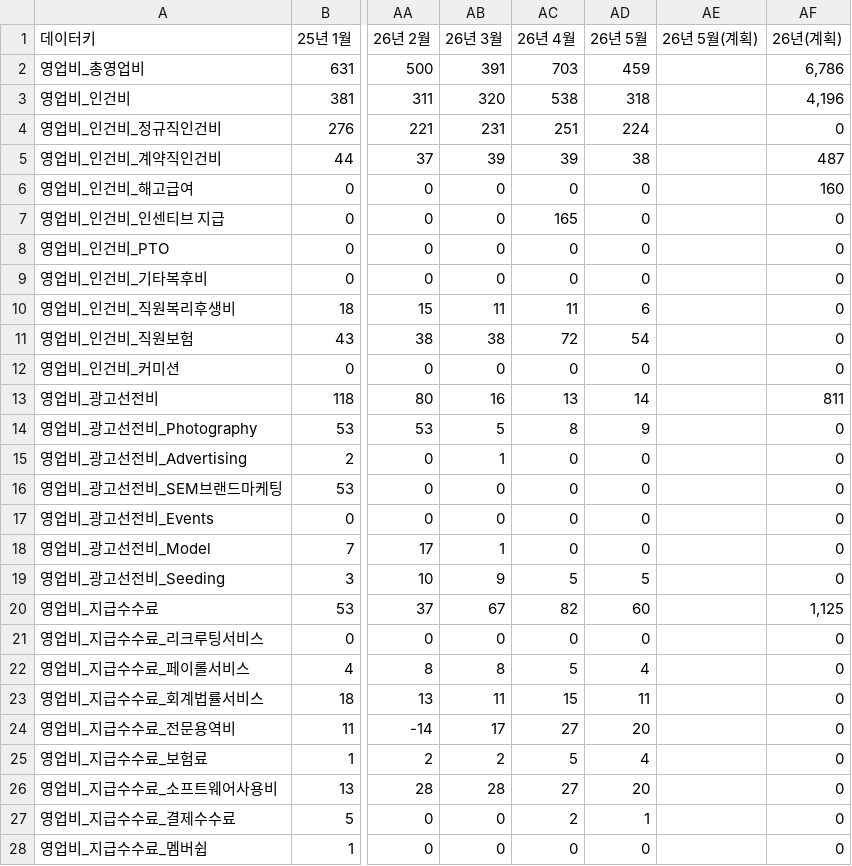
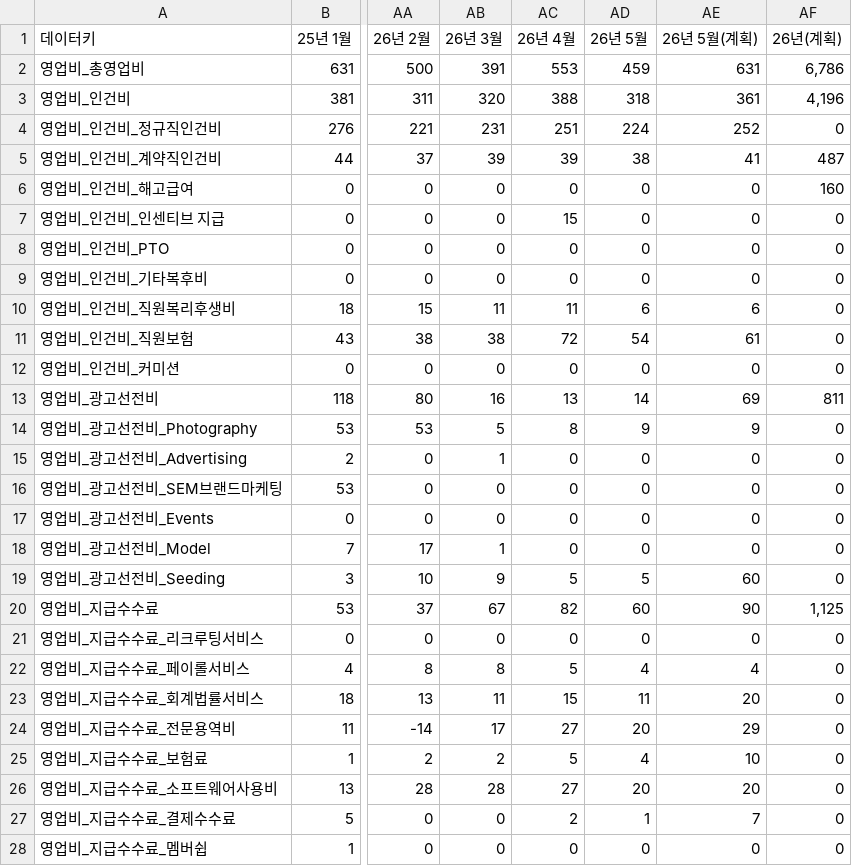
Before and after one commit to kyeongsoo88/New_stodashboard, a CSV file: frontend/public/data/operatingexpense.csv, drawn as a sheet; only a part is shown, gaps mark what is left out; the diff covers the shown part only; the diff names each change by its address in the sheet, - before the commit and + after, or states it on an @@ line.

```diff
--- a/frontend/public/data/operatingexpense.csv
+++ b/frontend/public/data/operatingexpense.csv
-AC2 (26년 4월): 703
+AC2 (26년 4월): 553
-AE2 (26년 5월(계획)): (empty)
+AE2 (26년 5월(계획)): 631
-AC3 (26년 4월): 538
+AC3 (26년 4월): 388
-AE3 (26년 5월(계획)): (empty)
+AE3 (26년 5월(계획)): 361
-AE4 (26년 5월(계획)): (empty)
+AE4 (26년 5월(계획)): 252
-AE5 (26년 5월(계획)): (empty)
+AE5 (26년 5월(계획)): 41
-AE6:AE9 (26년 5월(계획)): (empty)
+AE6:AE9 (26년 5월(계획)): 0
-AC7 (26년 4월): 165
+AC7 (26년 4월): 15
-AE10 (26년 5월(계획)): (empty)
+AE10 (26년 5월(계획)): 6
-AE11 (26년 5월(계획)): (empty)
+AE11 (26년 5월(계획)): 61
-AE12 (26년 5월(계획)): (empty)
+AE12 (26년 5월(계획)): 0
-AE13 (26년 5월(계획)): (empty)
+AE13 (26년 5월(계획)): 69
-AE14 (26년 5월(계획)): (empty)
+AE14 (26년 5월(계획)): 9
-AE15:AE18 (26년 5월(계획)): (empty)
+AE15:AE18 (26년 5월(계획)): 0
-AE19 (26년 5월(계획)): (empty)
+AE19 (26년 5월(계획)): 60
-AE20 (26년 5월(계획)): (empty)
+AE20 (26년 5월(계획)): 90
-AE21 (26년 5월(계획)): (empty)
+AE21 (26년 5월(계획)): 0
-AE22 (26년 5월(계획)): (empty)
+AE22 (26년 5월(계획)): 4
-AE23 (26년 5월(계획)): (empty)
+AE23 (26년 5월(계획)): 20
-AE24 (26년 5월(계획)): (empty)
+AE24 (26년 5월(계획)): 29
-AE25 (26년 5월(계획)): (empty)
+AE25 (26년 5월(계획)): 10
-AE26 (26년 5월(계획)): (empty)
+AE26 (26년 5월(계획)): 20
-AE27 (26년 5월(계획)): (empty)
+AE27 (26년 5월(계획)): 7
-AE28 (26년 5월(계획)): (empty)
+AE28 (26년 5월(계획)): 0
```
Also changed, not shown: 18 edited cells elsewhere in this file, 1 other file.
